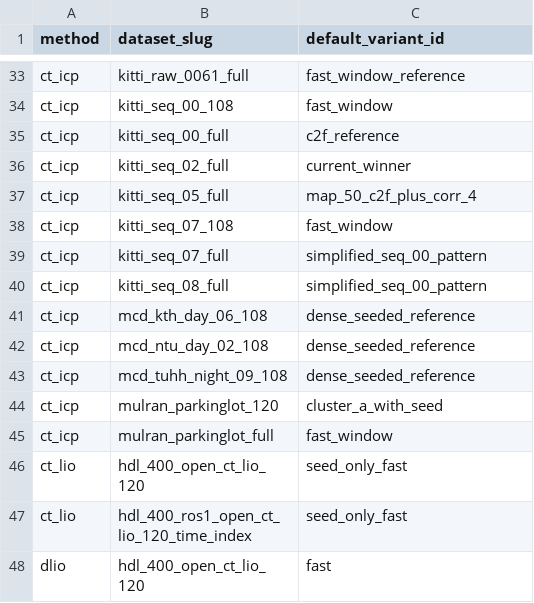
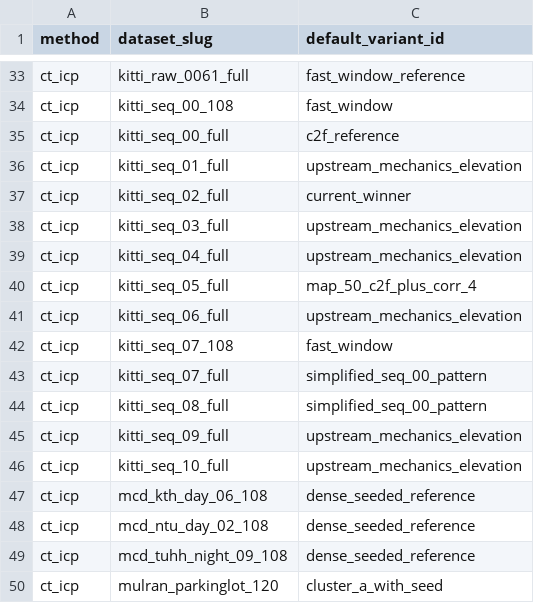
Before and after one commit to rsasaki0109/localization_zoo, a CSV file: docs/assets/paper/default_variant_matrix_long.csv, drawn as a sheet; only a part is shown, gaps mark what is left out; the shorter side is filled out with more unchanged rows; the diff names each change by its address in the sheet, - before the commit and + after, or states it on an @@ line.

```diff
--- a/docs/assets/paper/default_variant_matrix_long.csv
+++ b/docs/assets/paper/default_variant_matrix_long.csv
+row 36: ct_icp | kitti_seq_01_full | upstream_mechanics_elevation
+row 38: ct_icp | kitti_seq_03_full | upstream_mechanics_elevation
+row 39: ct_icp | kitti_seq_04_full | upstream_mechanics_elevation
+row 41: ct_icp | kitti_seq_06_full | upstream_mechanics_elevation
+row 45: ct_icp | kitti_seq_09_full | upstream_mechanics_elevation
+row 46: ct_icp | kitti_seq_10_full | upstream_mechanics_elevation
```
Also changed, not shown: docs/assets/paper/default_variant_matrix.csv, docs/assets/paper/paper_ratio_table.csv, 28 other files.
